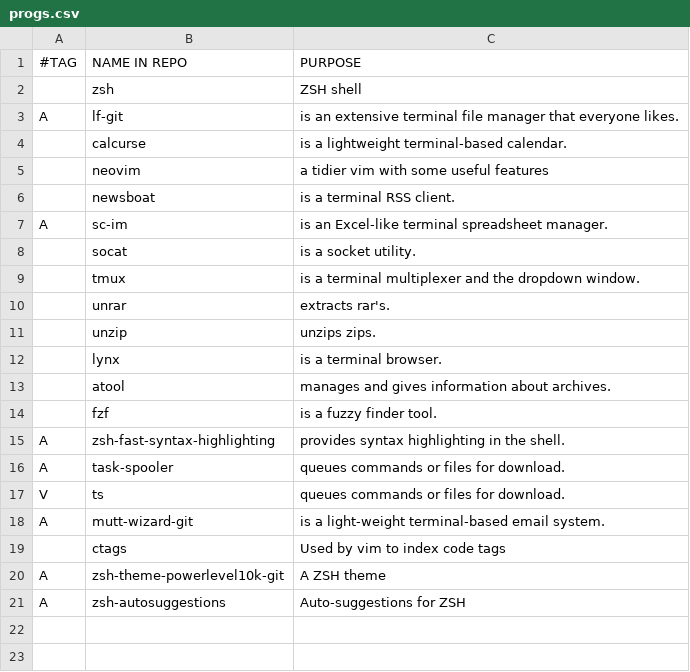
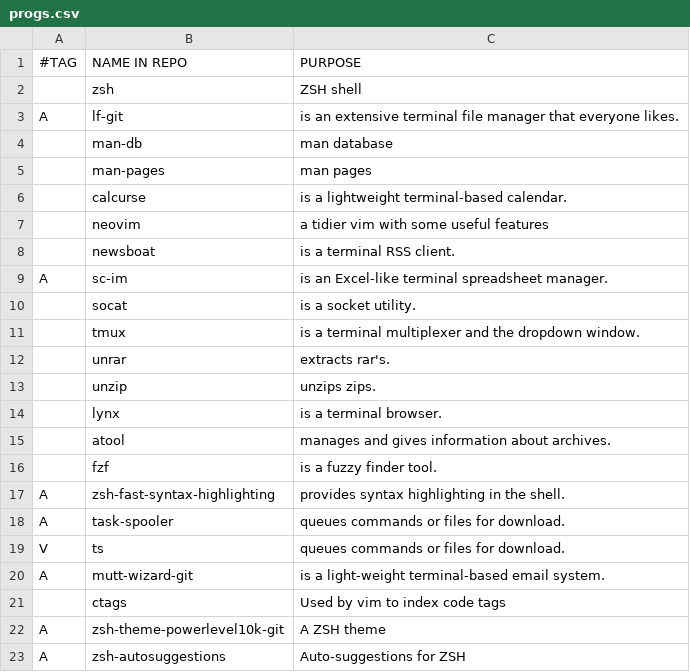
Before and after one commit to hillenr14/.dotfiles, a CSV file: progs.csv, drawn as a sheet; the diff names each change by its address in the sheet, - before the commit and + after, or states it on an @@ line.

Commit message:
Update progs.csv
Add man pages install

```diff
--- a/progs.csv
+++ b/progs.csv
+row 4:  | man-db | man database
+row 5:  | man-pages | man pages
```
